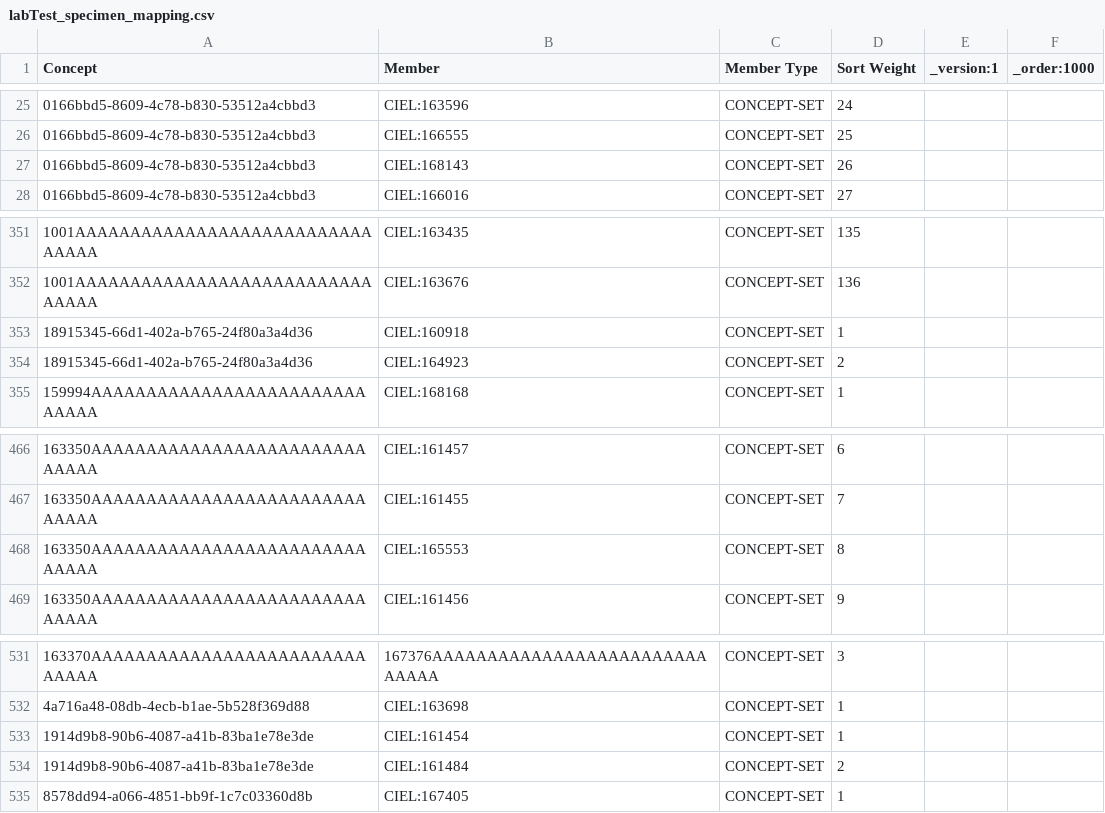
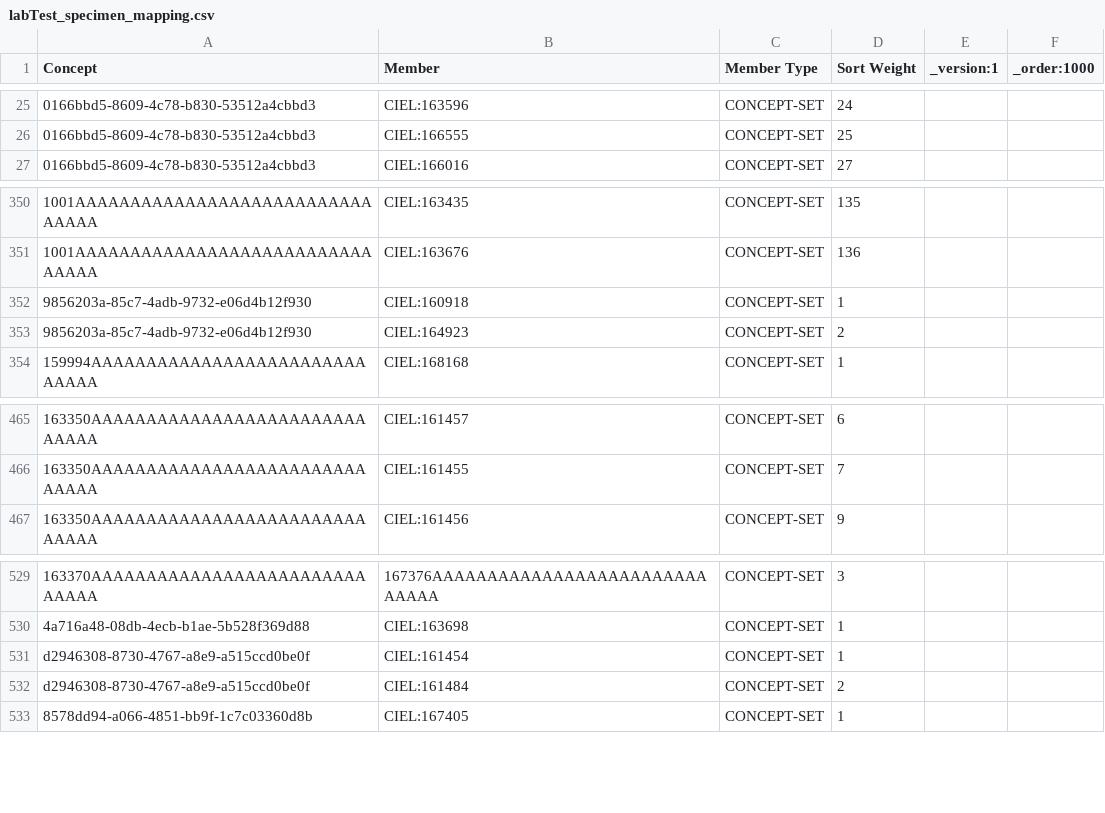
Before and after one commit to IPLit/clinic-config-indiadistro, a CSV file: masterdata/configuration/conceptsets/labTest_specimen_mapping.csv, drawn as a sheet; only a part is shown, gaps mark what is left out.

```diff
--- a/masterdata/configuration/conceptsets/labTest_specimen_mapping.csv
+++ b/masterdata/configuration/conceptsets/labTest_specimen_mapping.csv
@@ -26,3 +26,2 @@ Concept,Member,Member Type,Sort Weight,_version:1,_order:1000
 0166bbd5-8609-4c78-b830-53512a4cbbd3,CIEL:166555,CONCEPT-SET,25,,
-0166bbd5-8609-4c78-b830-53512a4cbbd3,CIEL:168143,CONCEPT-SET,26,,
 0166bbd5-8609-4c78-b830-53512a4cbbd3,CIEL:166016,CONCEPT-SET,27,,
@@ -352,4 +351,4 @@ Concept,Member,Member Type,Sort Weight,_version:1,_order:1000
 1001AAAAAAAAAAAAAAAAAAAAAAAAAAAAAAAA,CIEL:163676,CONCEPT-SET,136,,
-18915345-66d1-402a-b765-24f80a3a4d36,CIEL:160918,CONCEPT-SET,1,,
-18915345-66d1-402a-b765-24f80a3a4d36,CIEL:164923,CONCEPT-SET,2,,
+9856203a-85c7-4adb-9732-e06d4b12f930,CIEL:160918,CONCEPT-SET,1,,
+9856203a-85c7-4adb-9732-e06d4b12f930,CIEL:164923,CONCEPT-SET,2,,
 159994AAAAAAAAAAAAAAAAAAAAAAAAAAAAAA,CIEL:168168,CONCEPT-SET,1,,
@@ -467,3 +466,2 @@ Concept,Member,Member Type,Sort Weight,_version:1,_order:1000
 163350AAAAAAAAAAAAAAAAAAAAAAAAAAAAAA,CIEL:161455,CONCEPT-SET,7,,
-163350AAAAAAAAAAAAAAAAAAAAAAAAAAAAAA,CIEL:165553,CONCEPT-SET,8,,
 163350AAAAAAAAAAAAAAAAAAAAAAAAAAAAAA,CIEL:161456,CONCEPT-SET,9,,
@@ -532,4 +530,4 @@ Concept,Member,Member Type,Sort Weight,_version:1,_order:1000
 4a716a48-08db-4ecb-b1ae-5b528f369d88,CIEL:163698,CONCEPT-SET,1,,
-1914d9b8-90b6-4087-a41b-83ba1e78e3de,CIEL:161454,CONCEPT-SET,1,,
-1914d9b8-90b6-4087-a41b-83ba1e78e3de,CIEL:161484,CONCEPT-SET,2,,
+d2946308-8730-4767-a8e9-a515ccd0be0f,CIEL:161454,CONCEPT-SET,1,,
+d2946308-8730-4767-a8e9-a515ccd0be0f,CIEL:161484,CONCEPT-SET,2,,
 8578dd94-a066-4851-bb9f-1c7c03360d8b,CIEL:167405,CONCEPT-SET,1,,
```
Also changed, not shown: masterdata/configuration/conceptsets/ciel_extension_answers_for_coded_tests.csv, masterdata/configuration/conceptsets/labTest_department_association.csv, 24 other files.
